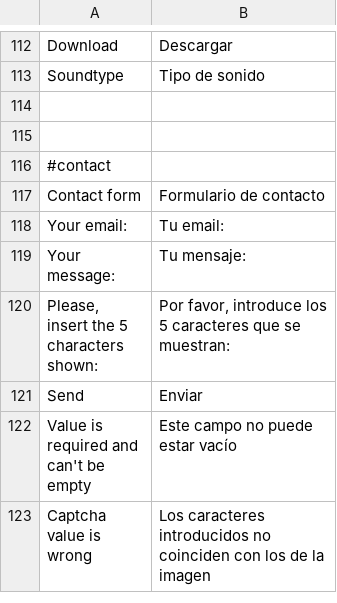
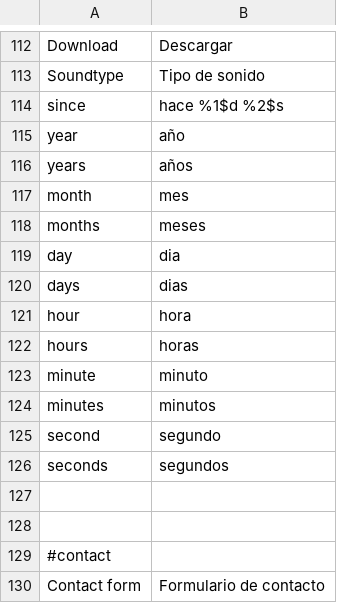
Before and after one commit to Weej1/foofind, a CSV file: application/lang/source-es.csv, drawn as a sheet; only a part is shown, gaps mark what is left out; the shorter side is filled out with more unchanged rows; the diff names each change by its address in the sheet, - before the commit and + after, or states it on an @@ line.

```diff
--- a/application/lang/source-es.csv
+++ b/application/lang/source-es.csv
+row 114: since | hace %1$d %2$s
+row 115: year | año
+row 116: years | años
+row 117: month | mes
+row 118: months | meses
+row 119: day | dia
+row 120: days | dias
+row 121: hour | hora
+row 122: hours | horas
+row 123: minute | minuto
+row 124: minutes | minutos
+row 125: second | segundo
+row 126: seconds | segundos
```
Also changed, not shown: application/lang/source-en.csv, 8 other files.
